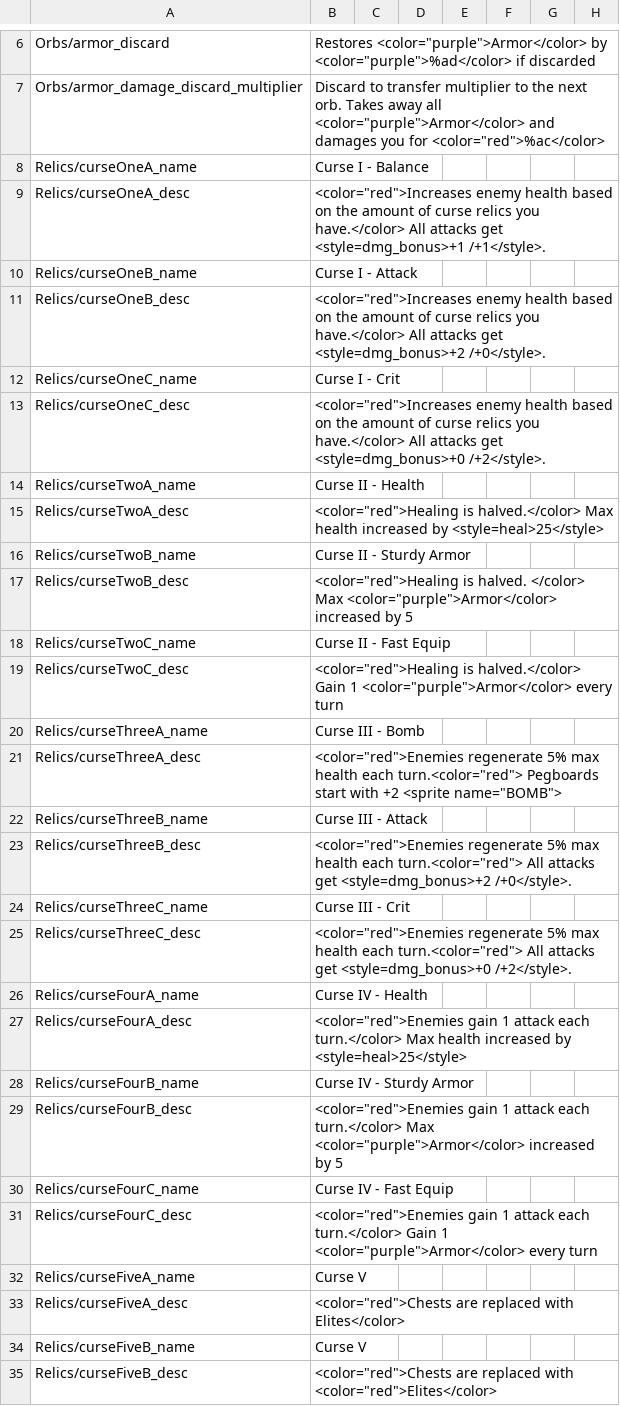
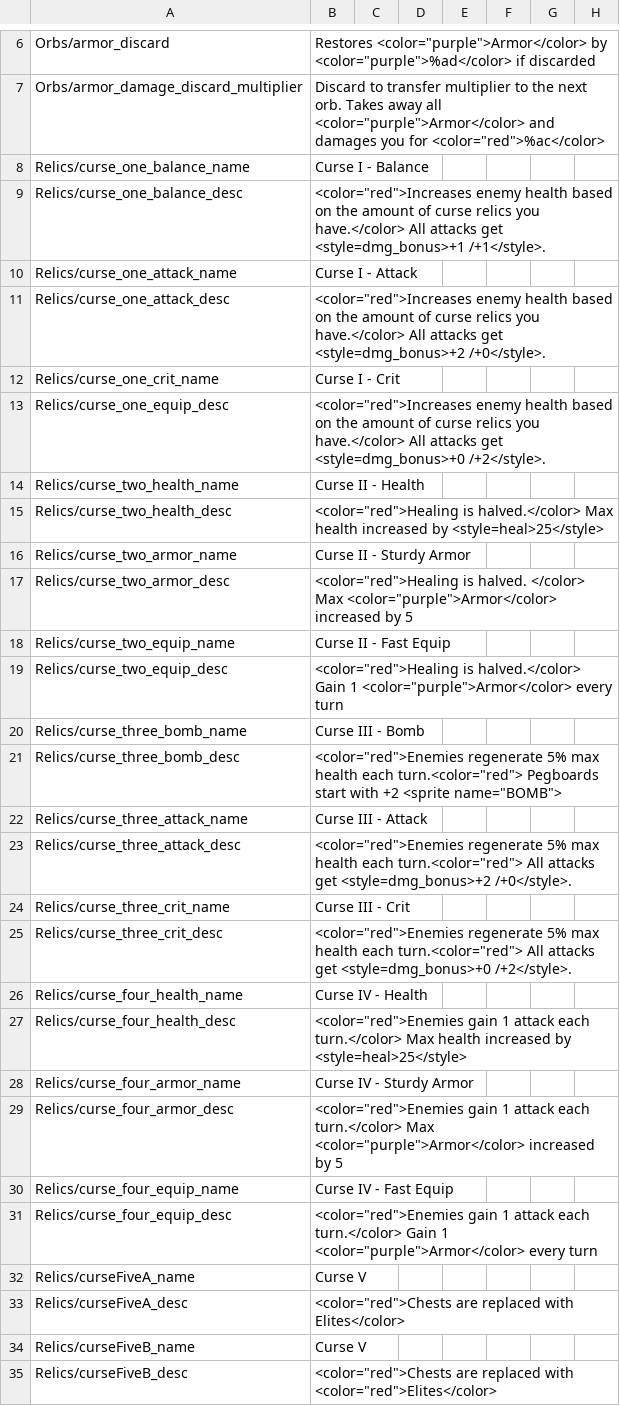
Before and after one commit to ruiner189/Promethium, a TSV file: Resources/Localization.tsv, drawn as a sheet; only a part is shown, gaps mark what is left out; the diff covers the shown part only; the diff names each change by its address in the sheet, - before the commit and + after, or states it on an @@ line.

```diff
--- a/Resources/Localization.tsv
+++ b/Resources/Localization.tsv
-A8: Relics/curseOneA_name
+A8: Relics/curse_one_balance_name
-A9: Relics/curseOneA_desc
+A9: Relics/curse_one_balance_desc
-A10: Relics/curseOneB_name
+A10: Relics/curse_one_attack_name
-A11: Relics/curseOneB_desc
+A11: Relics/curse_one_attack_desc
-A12: Relics/curseOneC_name
+A12: Relics/curse_one_crit_name
-A13: Relics/curseOneC_desc
+A13: Relics/curse_one_equip_desc
-A14: Relics/curseTwoA_name
+A14: Relics/curse_two_health_name
-A15: Relics/curseTwoA_desc
+A15: Relics/curse_two_health_desc
-A16: Relics/curseTwoB_name
+A16: Relics/curse_two_armor_name
-A17: Relics/curseTwoB_desc
+A17: Relics/curse_two_armor_desc
-A18: Relics/curseTwoC_name
+A18: Relics/curse_two_equip_name
-A19: Relics/curseTwoC_desc
+A19: Relics/curse_two_equip_desc
-A20: Relics/curseThreeA_name
+A20: Relics/curse_three_bomb_name
-A21: Relics/curseThreeA_desc
+A21: Relics/curse_three_bomb_desc
-A22: Relics/curseThreeB_name
+A22: Relics/curse_three_attack_name
-A23: Relics/curseThreeB_desc
+A23: Relics/curse_three_attack_desc
-A24: Relics/curseThreeC_name
+A24: Relics/curse_three_crit_name
-A25: Relics/curseThreeC_desc
+A25: Relics/curse_three_crit_desc
-A26: Relics/curseFourA_name
+A26: Relics/curse_four_health_name
-A27: Relics/curseFourA_desc
+A27: Relics/curse_four_health_desc
-A28: Relics/curseFourB_name
+A28: Relics/curse_four_armor_name
-A29: Relics/curseFourB_desc
+A29: Relics/curse_four_armor_desc
-A30: Relics/curseFourC_name
+A30: Relics/curse_four_equip_name
-A31: Relics/curseFourC_desc
+A31: Relics/curse_four_equip_desc
```
Also changed, not shown: 2 added rows elsewhere in this file, 20 other files.
